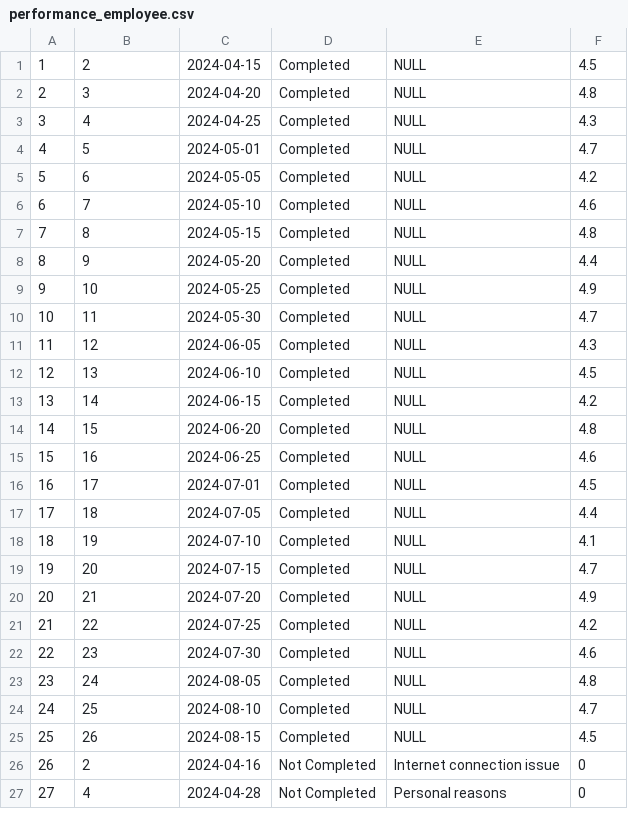
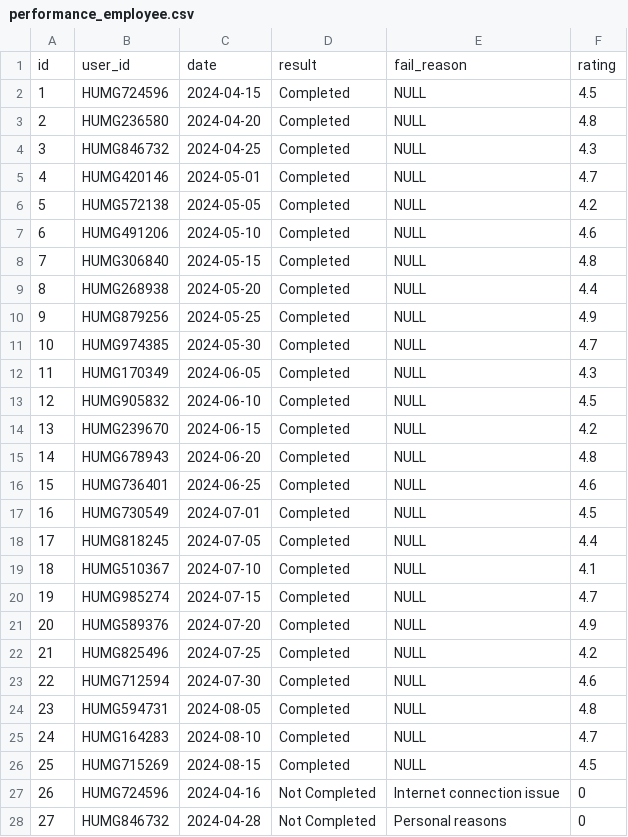
Before and after one commit to Iamdungx/enterprise-data-management, a CSV file: templates/data/performance_employee.csv, drawn as a sheet; only a part is shown; the diff covers the shown part only.

Commit message:
Add on Data Folder to import DB

```diff
--- a/templates/data/performance_employee.csv
+++ b/templates/data/performance_employee.csv
@@ -1,27 +1,28 @@
-1,2,2024-04-15,Completed,NULL,4.5
-2,3,2024-04-20,Completed,NULL,4.8
-3,4,2024-04-25,Completed,NULL,4.3
-4,5,2024-05-01,Completed,NULL,4.7
-5,6,2024-05-05,Completed,NULL,4.2
-6,7,2024-05-10,Completed,NULL,4.6
-7,8,2024-05-15,Completed,NULL,4.8
-8,9,2024-05-20,Completed,NULL,4.4
-9,10,2024-05-25,Completed,NULL,4.9
-10,11,2024-05-30,Completed,NULL,4.7
-11,12,2024-06-05,Completed,NULL,4.3
-12,13,2024-06-10,Completed,NULL,4.5
-13,14,2024-06-15,Completed,NULL,4.2
-14,15,2024-06-20,Completed,NULL,4.8
-15,16,2024-06-25,Completed,NULL,4.6
-16,17,2024-07-01,Completed,NULL,4.5
-17,18,2024-07-05,Completed,NULL,4.4
-18,19,2024-07-10,Completed,NULL,4.1
-19,20,2024-07-15,Completed,NULL,4.7
-20,21,2024-07-20,Completed,NULL,4.9
-21,22,2024-07-25,Completed,NULL,4.2
-22,23,2024-07-30,Completed,NULL,4.6
-23,24,2024-08-05,Completed,NULL,4.8
-24,25,2024-08-10,Completed,NULL,4.7
-25,26,2024-08-15,Completed,NULL,4.5
-26,2,2024-04-16,Not Completed,Internet connection issue,0
-27,4,2024-04-28,Not Completed,Personal reasons,0
+id,user_id,date,result,fail_reason,rating
+1,HUMG724596,2024-04-15,Completed,NULL,4.5
+2,HUMG236580,2024-04-20,Completed,NULL,4.8
+3,HUMG846732,2024-04-25,Completed,NULL,4.3
+4,HUMG420146,2024-05-01,Completed,NULL,4.7
+5,HUMG572138,2024-05-05,Completed,NULL,4.2
+6,HUMG491206,2024-05-10,Completed,NULL,4.6
+7,HUMG306840,2024-05-15,Completed,NULL,4.8
+8,HUMG268938,2024-05-20,Completed,NULL,4.4
+9,HUMG879256,2024-05-25,Completed,NULL,4.9
+10,HUMG974385,2024-05-30,Completed,NULL,4.7
+11,HUMG170349,2024-06-05,Completed,NULL,4.3
+12,HUMG905832,2024-06-10,Completed,NULL,4.5
+13,HUMG239670,2024-06-15,Completed,NULL,4.2
+14,HUMG678943,2024-06-20,Completed,NULL,4.8
+15,HUMG736401,2024-06-25,Completed,NULL,4.6
+16,HUMG730549,2024-07-01,Completed,NULL,4.5
+17,HUMG818245,2024-07-05,Completed,NULL,4.4
+18,HUMG510367,2024-07-10,Completed,NULL,4.1
+19,HUMG985274,2024-07-15,Completed,NULL,4.7
+20,HUMG589376,2024-07-20,Completed,NULL,4.9
+21,HUMG825496,2024-07-25,Completed,NULL,4.2
+22,HUMG712594,2024-07-30,Completed,NULL,4.6
+23,HUMG594731,2024-08-05,Completed,NULL,4.8
+24,HUMG164283,2024-08-10,Completed,NULL,4.7
+25,HUMG715269,2024-08-15,Completed,NULL,4.5
+26,HUMG724596,2024-04-16,Not Completed,Internet connection issue,0
+27,HUMG846732,2024-04-28,Not Completed,Personal reasons,0
```
Also changed, not shown: 8 edited cells elsewhere in this file, templates/data/salary_and_bonus.csv, 7 other files.
